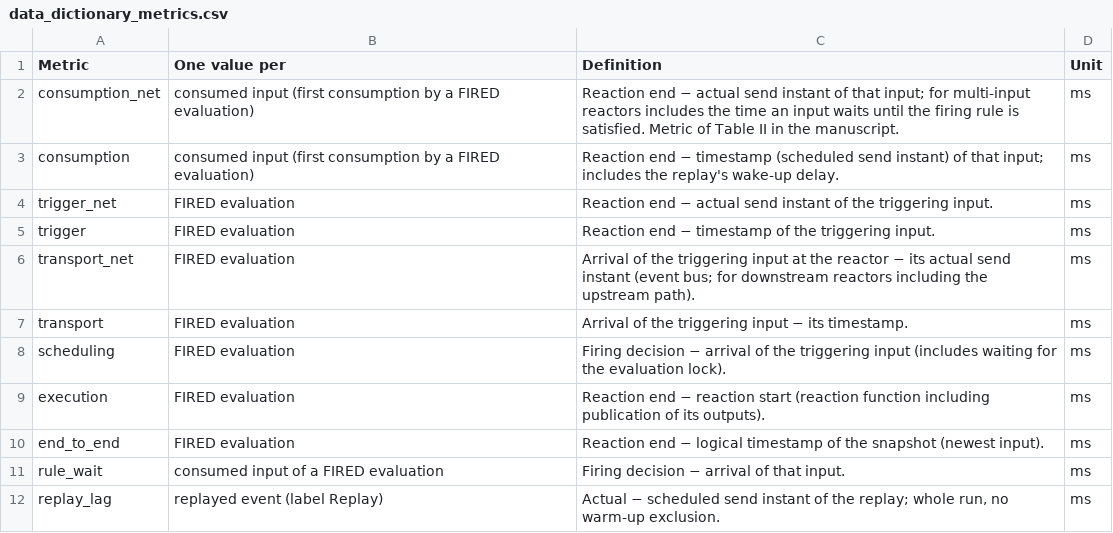
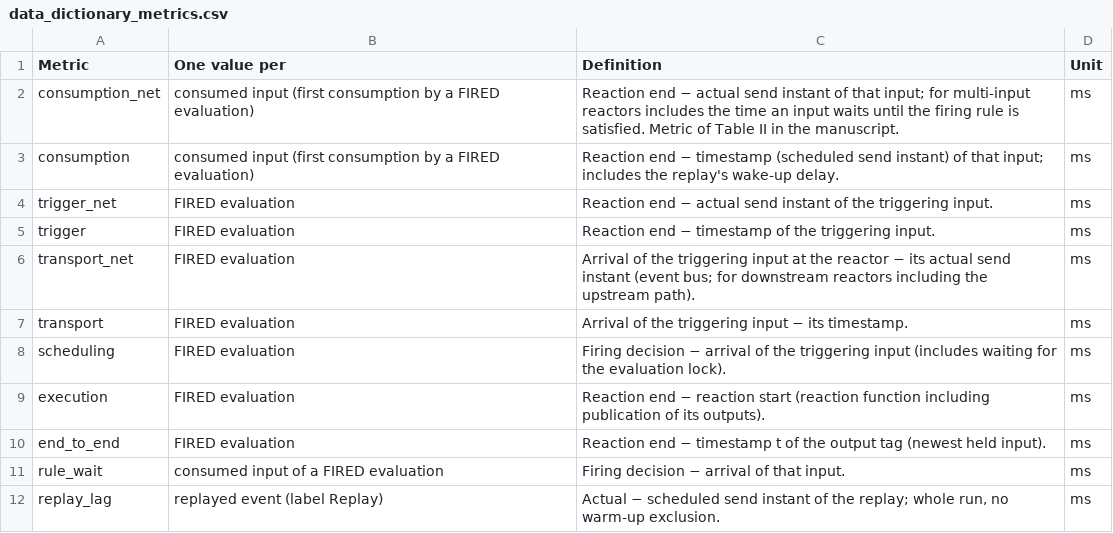
Before and after one commit to rwth-imi/FRAMED, a CSV file: experiments/arn-latency/data_dictionary_metrics.csv, drawn as a sheet.

```diff
--- a/experiments/arn-latency/data_dictionary_metrics.csv
+++ b/experiments/arn-latency/data_dictionary_metrics.csv
@@ -9,3 +9,3 @@ scheduling,FIRED evaluation,Firing decision − arrival of the triggering input
 execution,FIRED evaluation,Reaction end − reaction start (reaction function including publication of its outputs).,ms
-end_to_end,FIRED evaluation,Reaction end − logical timestamp of the snapshot (newest input).,ms
+end_to_end,FIRED evaluation,Reaction end − timestamp t of the output tag (newest held input).,ms
 rule_wait,consumed input of a FIRED evaluation,Firing decision − arrival of that input.,ms
```
Also changed, not shown: experiments/arn-latency/data_dictionary_columns.csv, experiments/arn-latency/data_dictionary_notes.csv, 6 other files.
